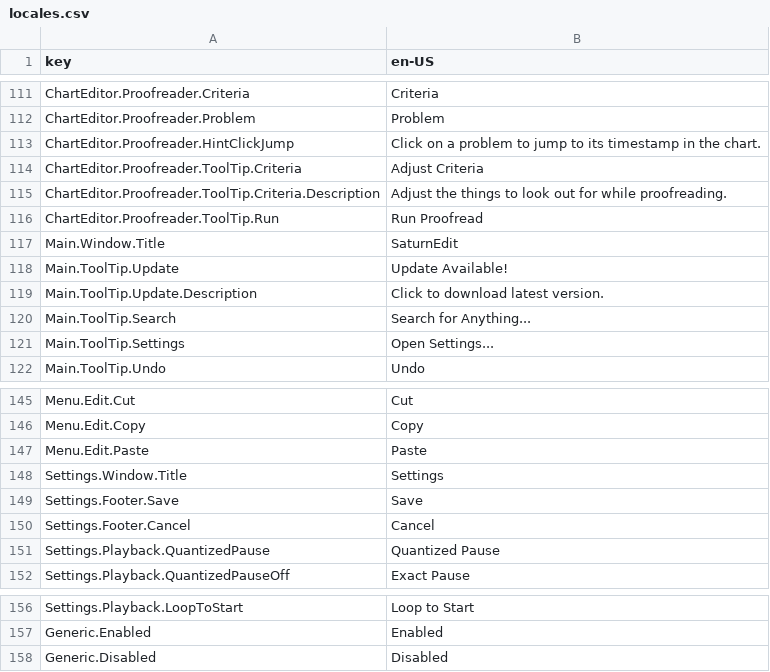
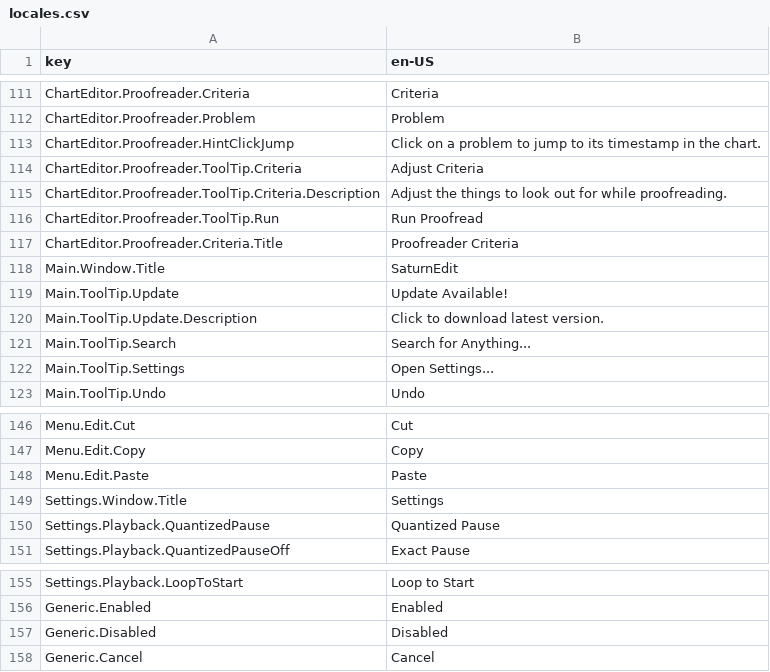
Before and after one commit to Yasu3D/SaturnEdit, a CSV file: SaturnEdit/Assets/Locales/locales.csv, drawn as a sheet; only a part is shown, gaps mark what is left out.

Commit message:
add proofreader view and expand chartviews a bit

```diff
--- a/SaturnEdit/Assets/Locales/locales.csv
+++ b/SaturnEdit/Assets/Locales/locales.csv
@@ -116,2 +116,3 @@ ChartEditor.Proofreader.ToolTip.Criteria.Description,Adjust the things to look o
 ChartEditor.Proofreader.ToolTip.Run,Run Proofread
+ChartEditor.Proofreader.Criteria.Title,Proofreader Criteria
 Main.Window.Title,SaturnEdit
@@ -148,4 +149,2 @@ Menu.Edit.Paste,Paste
 Settings.Window.Title,Settings
-Settings.Footer.Save,Save
-Settings.Footer.Cancel,Cancel
 Settings.Playback.QuantizedPause,Quantized Pause
@@ -158 +157,2 @@ Generic.Enabled,Enabled
 Generic.Disabled,Disabled
+Generic.Cancel,Cancel
```
Also changed, not shown: 10 other files.
